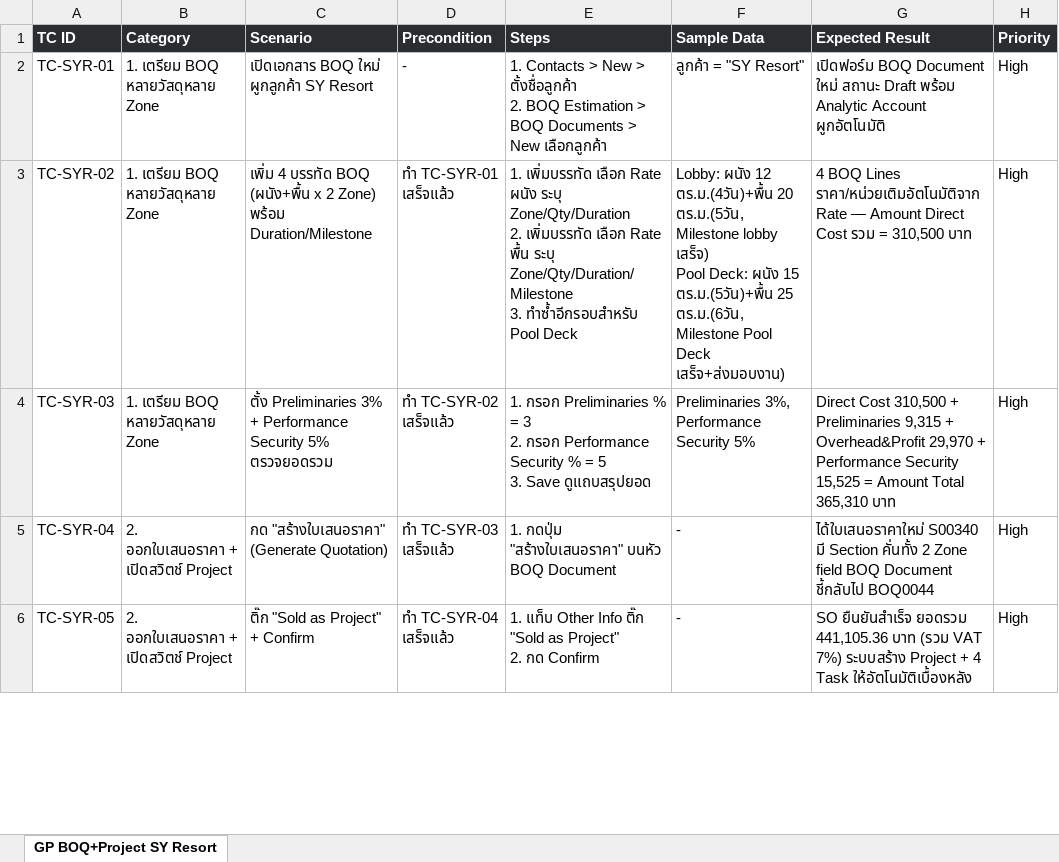
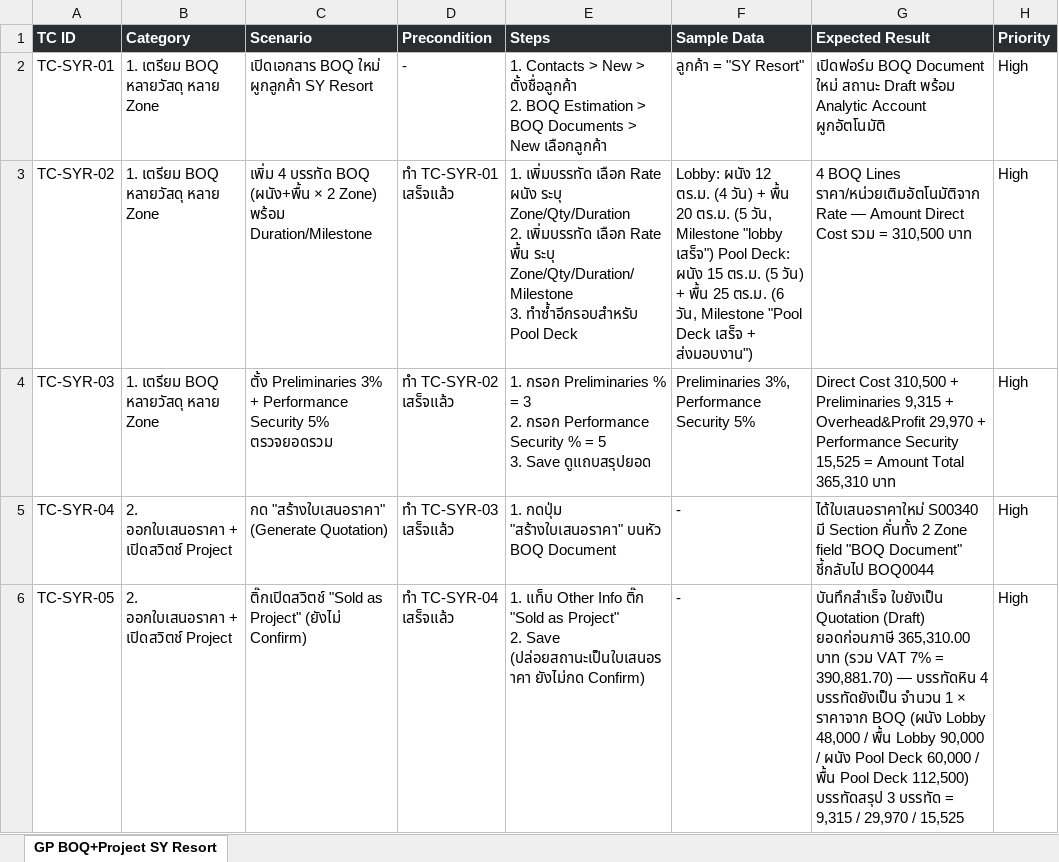
Before and after one commit to soodjarit/emg-o-portal, an Excel workbook: client-docs/test-cases/emg-o-golden-path-boq-project-hotel.xlsx, sheet GP BOQ+Project SY Resort, drawn as a sheet; only a part is shown; values as stored, in another font and other column widths than the file's, no borders; ↵ is a line break in a cell; the diff covers the shown part only; the diff names each change by its address in the sheet, - before the commit and + after, or states it on an @@ line.

```diff
--- a/client-docs/test-cases/emg-o-golden-path-boq-project-hotel.xlsx (sheet GP BOQ+Project SY Resort)
+++ b/client-docs/test-cases/emg-o-golden-path-boq-project-hotel.xlsx (sheet GP BOQ+Project SY Resort)
-B2:B4 (Category): 1. เตรียม BOQ หลายวัสดุหลาย Zone
+B2:B4 (Category): 1. เตรียม BOQ หลายวัสดุ หลาย Zone
-C3 (Scenario): …BOQ (ผนัง+พื้น x 2 Zone)…
+C3 (Scenario): …BOQ (ผนัง+พื้น × 2 Zone)…
-F3 (Sample Data): …ผนัง 12 ตร.ม.(4วัน)+พื้น 20 ตร.ม.(5วัน, Milestone lobby เสร็จ) ↵ Pool Deck: ผนัง 15 ตร.ม.(5วัน)+พื้น 25 ตร.ม.(6วัน, Milestone Pool Deck เสร็จ+ส่งมอบงาน)
+F3 (Sample Data): …ผนัง 12 ตร.ม. (4 วัน) + พื้น 20 ตร.ม. (5 วัน, Milestone "lobby เสร็จ") Pool Deck: ผนัง 15 ตร.ม. (5 วัน) + พื้น 25 ตร.ม. (6 วัน, Milestone "Pool Deck เสร็จ + ส่งมอบงาน")
-G5 (Expected Result): …Zone field BOQ Document ชี้กลับไป BOQ0044
+G5 (Expected Result): …Zone field "BOQ Document" ชี้กลับไป BOQ0044
-C6 (Scenario): ติ๊ก "Sold as Project" + Confirm
+C6 (Scenario): ติ๊กเปิดสวิตช์ "Sold as Project" (ยังไม่ Confirm)
-E6 (Steps): …Project" ↵ 2. กด Confirm
+E6 (Steps): …Project" ↵ 2. Save (ปล่อยสถานะเป็นใบเสนอราคา ยังไม่กด Confirm)
-G6 (Expected Result): SO ยืนยันสำเร็จ ยอดรวม 441,105.36 บาท (รวม VAT 7%) ระบบสร้าง Project + 4 Task ให้อัตโนมัติเบื้องหลัง
+G6 (Expected Result): บันทึกสำเร็จ ใบยังเป็น Quotation (Draft) ยอดก่อนภาษี 365,310.00 บาท (รวม VAT 7% = 390,881.70) — บรรทัดหิน 4 บรรทัดยังเป็น จำนวน 1 × ราคาจาก BOQ (ผนัง Lobby 48,000 / พื้น Lobby 90,000 / ผนัง Pool Deck 60,000 / พื้น Pool Deck 112,500) บรรทัดสรุป 3 บรรทัด = 9,315 / 29,970 / 15,525
```
Also changed, not shown: 1 added row and 41 edited cells elsewhere in this sheet, 6 other files.
